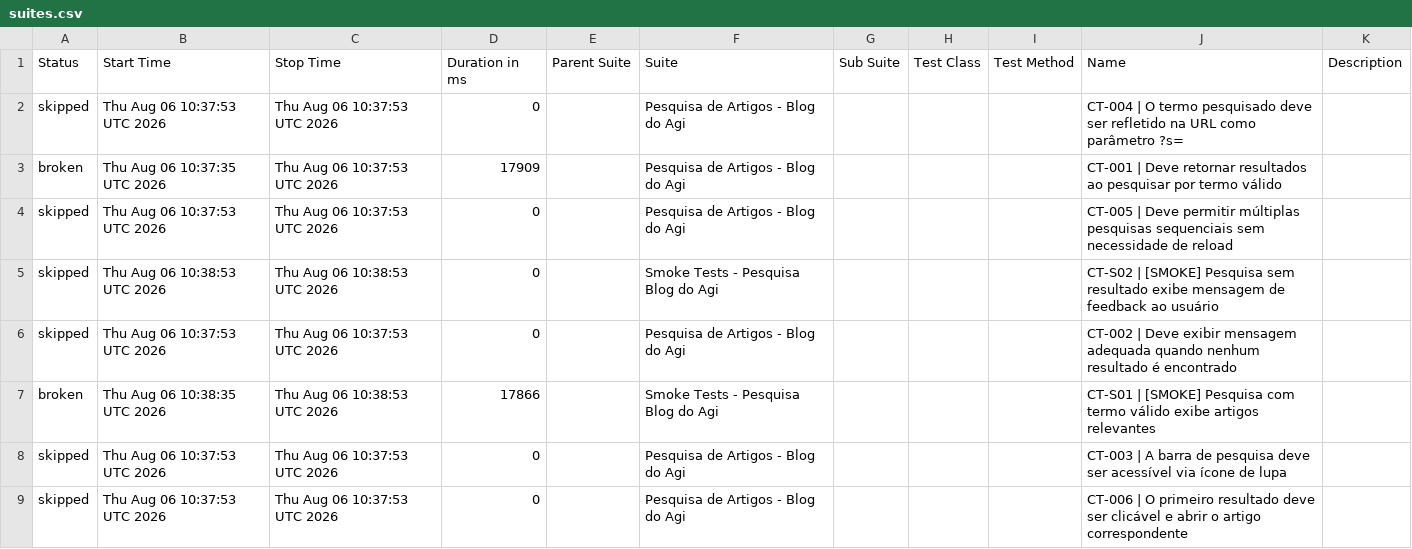
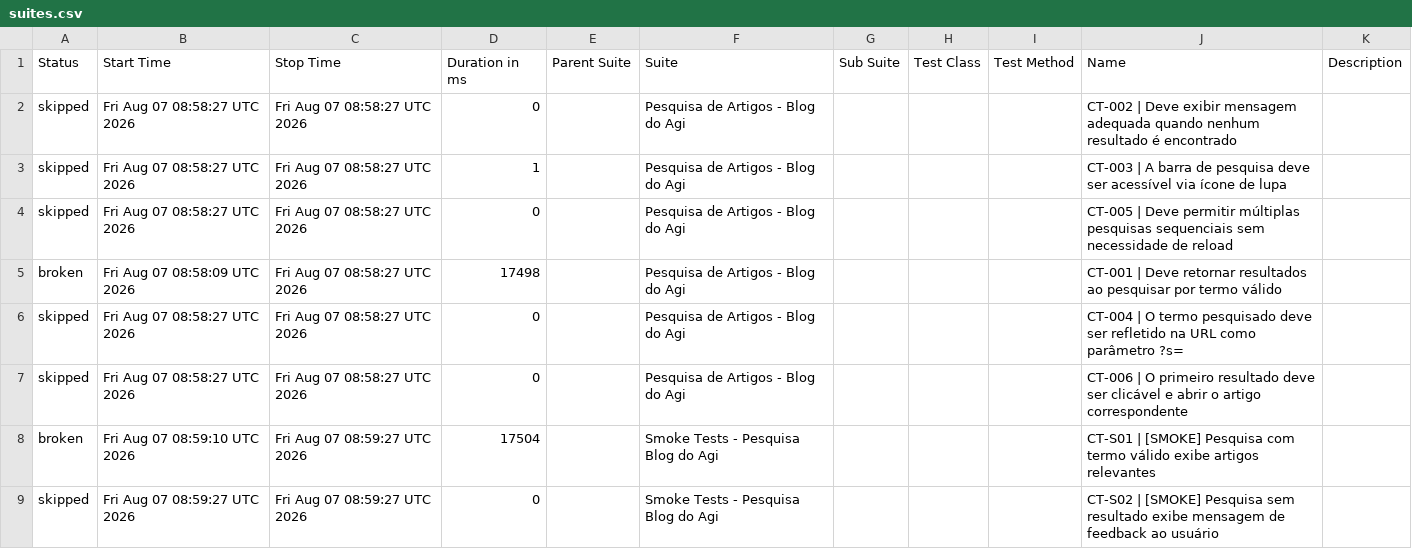
Before and after one commit to FranciscoGeorgeR/blogdoagi-cypress-tests, a CSV file: data/suites.csv, drawn as a sheet.

```diff
--- a/data/suites.csv
+++ b/data/suites.csv
@@ -1,9 +1,9 @@
 "Status","Start Time","Stop Time","Duration in ms","Parent Suite","Suite","Sub Suite","Test Class","Test Method","Name","Description"
-"skipped","Thu Aug 06 10:37:53 UTC 2026","Thu Aug 06 10:37:53 UTC 2026","0","","Pesquisa de Artigos - Blog do Agi","","","","CT-004 | O termo pesquisado deve ser refletido na URL como parâmetro ?s=",""
-"broken","Thu Aug 06 10:37:35 UTC 2026","Thu Aug 06 10:37:53 UTC 2026","17909","","Pesquisa de Artigos - Blog do Agi","","","","CT-001 | Deve retornar resultados ao pesquisar por termo válido",""
-"skipped","Thu Aug 06 10:37:53 UTC 2026","Thu Aug 06 10:37:53 UTC 2026","0","","Pesquisa de Artigos - Blog do Agi","","","","CT-005 | Deve permitir múltiplas pesquisas sequenciais sem necessidade de reload",""
-"skipped","Thu Aug 06 10:38:53 UTC 2026","Thu Aug 06 10:38:53 UTC 2026","0","","Smoke Tests - Pesquisa Blog do Agi","","","","CT-S02 | [SMOKE] Pesquisa sem resultado exibe mensagem de feedback ao usuário",""
-"skipped","Thu Aug 06 10:37:53 UTC 2026","Thu Aug 06 10:37:53 UTC 2026","0","","Pesquisa de Artigos - Blog do Agi","","","","CT-002 | Deve exibir mensagem adequada quando nenhum resultado é encontrado",""
-"broken","Thu Aug 06 10:38:35 UTC 2026","Thu Aug 06 10:38:53 UTC 2026","17866","","Smoke Tests - Pesquisa Blog do Agi","","","","CT-S01 | [SMOKE] Pesquisa com termo válido exibe artigos relevantes",""
-"skipped","Thu Aug 06 10:37:53 UTC 2026","Thu Aug 06 10:37:53 UTC 2026","0","","Pesquisa de Artigos - Blog do Agi","","","","CT-003 | A barra de pesquisa deve ser acessível via ícone de lupa",""
-"skipped","Thu Aug 06 10:37:53 UTC 2026","Thu Aug 06 10:37:53 UTC 2026","0","","Pesquisa de Artigos - Blog do Agi","","","","CT-006 | O primeiro resultado deve ser clicável e abrir o artigo correspondente",""
+"skipped","Fri Aug 07 08:58:27 UTC 2026","Fri Aug 07 08:58:27 UTC 2026","0","","Pesquisa de Artigos - Blog do Agi","","","","CT-002 | Deve exibir mensagem adequada quando nenhum resultado é encontrado",""
+"skipped","Fri Aug 07 08:58:27 UTC 2026","Fri Aug 07 08:58:27 UTC 2026","1","","Pesquisa de Artigos - Blog do Agi","","","","CT-003 | A barra de pesquisa deve ser acessível via ícone de lupa",""
+"skipped","Fri Aug 07 08:58:27 UTC 2026","Fri Aug 07 08:58:27 UTC 2026","0","","Pesquisa de Artigos - Blog do Agi","","","","CT-005 | Deve permitir múltiplas pesquisas sequenciais sem necessidade de reload",""
+"broken","Fri Aug 07 08:58:09 UTC 2026","Fri Aug 07 08:58:27 UTC 2026","17498","","Pesquisa de Artigos - Blog do Agi","","","","CT-001 | Deve retornar resultados ao pesquisar por termo válido",""
+"skipped","Fri Aug 07 08:58:27 UTC 2026","Fri Aug 07 08:58:27 UTC 2026","0","","Pesquisa de Artigos - Blog do Agi","","","","CT-004 | O termo pesquisado deve ser refletido na URL como parâmetro ?s=",""
+"skipped","Fri Aug 07 08:58:27 UTC 2026","Fri Aug 07 08:58:27 UTC 2026","0","","Pesquisa de Artigos - Blog do Agi","","","","CT-006 | O primeiro resultado deve ser clicável e abrir o artigo correspondente",""
+"broken","Fri Aug 07 08:59:10 UTC 2026","Fri Aug 07 08:59:27 UTC 2026","17504","","Smoke Tests - Pesquisa Blog do Agi","","","","CT-S01 | [SMOKE] Pesquisa com termo válido exibe artigos relevantes",""
+"skipped","Fri Aug 07 08:59:27 UTC 2026","Fri Aug 07 08:59:27 UTC 2026","0","","Smoke Tests - Pesquisa Blog do Agi","","","","CT-S02 | [SMOKE] Pesquisa sem resultado exibe mensagem de feedback ao usuário",""
```
Also changed, not shown: 55 other files.
